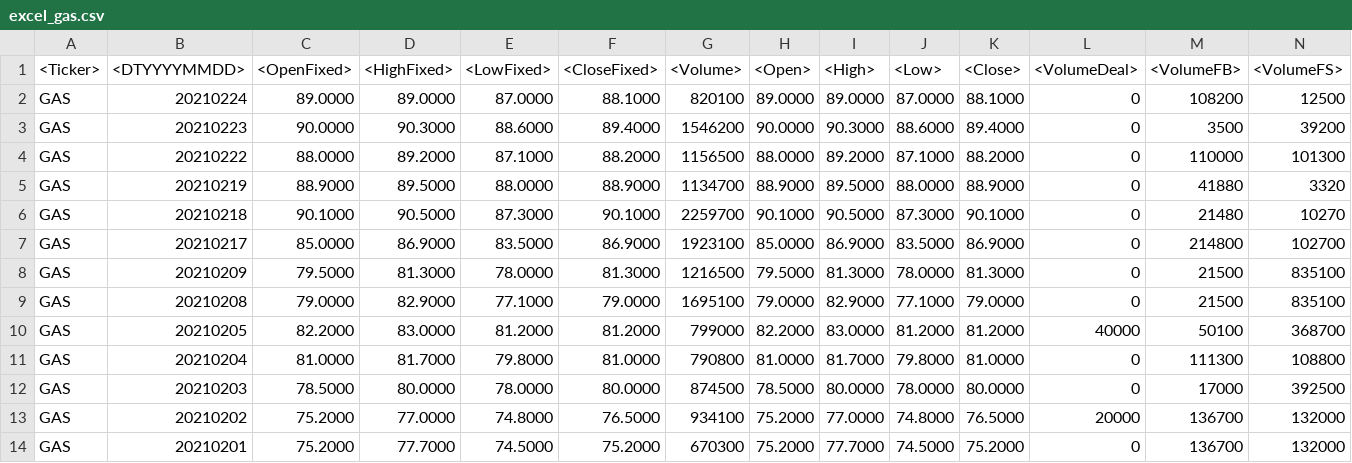
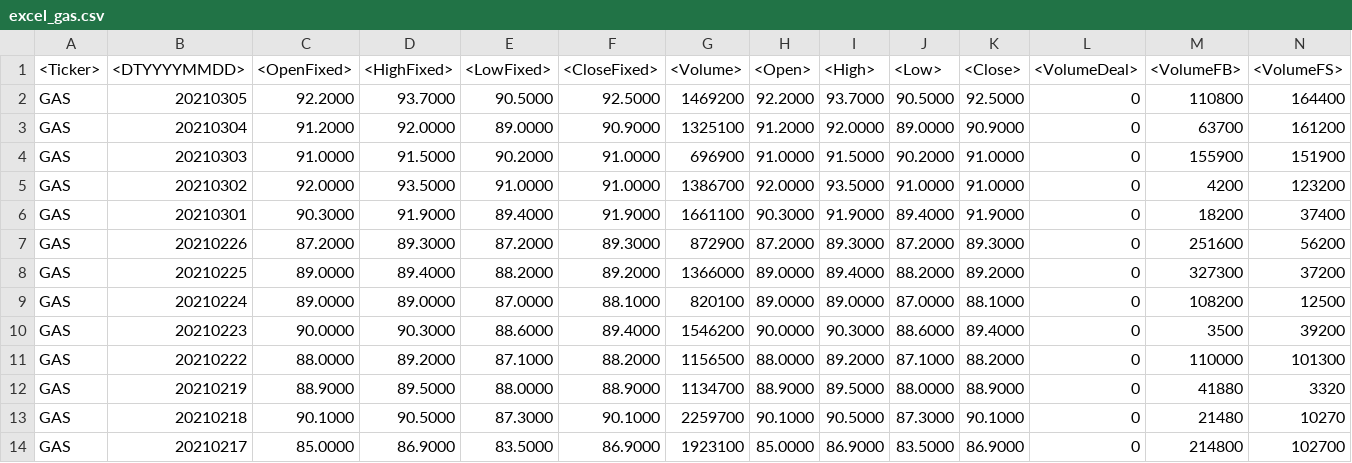
Before and after one commit to ngophuong/VNStock, a CSV file: excel_gas.csv, drawn as a sheet; only a part is shown; the shorter side is filled out with more unchanged rows; the diff names each change by its address in the sheet, - before the commit and + after, or states it on an @@ line.

```diff
--- a/excel_gas.csv
+++ b/excel_gas.csv
+row 2: GAS | 20210305 | 92.2000 | 93.7000 | 90.5000 | 92.5000 | 1469200 | 92.2000 | 93.7000 | 90.5000 | 92.5000 | 0 | 110800 | 164400
+row 3: GAS | 20210304 | 91.2000 | 92.0000 | 89.0000 | 90.9000 | 1325100 | 91.2000 | 92.0000 | 89.0000 | 90.9000 | 0 | 63700 | 161200
+row 4: GAS | 20210303 | 91.0000 | 91.5000 | 90.2000 | 91.0000 | 696900 | 91.0000 | 91.5000 | 90.2000 | 91.0000 | 0 | 155900 | 151900
+row 5: GAS | 20210302 | 92.0000 | 93.5000 | 91.0000 | 91.0000 | 1386700 | 92.0000 | 93.5000 | 91.0000 | 91.0000 | 0 | 4200 | 123200
+row 6: GAS | 20210301 | 90.3000 | 91.9000 | 89.4000 | 91.9000 | 1661100 | 90.3000 | 91.9000 | 89.4000 | 91.9000 | 0 | 18200 | 37400
+row 7: GAS | 20210226 | 87.2000 | 89.3000 | 87.2000 | 89.3000 | 872900 | 87.2000 | 89.3000 | 87.2000 | 89.3000 | 0 | 251600 | 56200
+row 8: GAS | 20210225 | 89.0000 | 89.4000 | 88.2000 | 89.2000 | 1366000 | 89.0000 | 89.4000 | 88.2000 | 89.2000 | 0 | 327300 | 37200
```
Also changed, not shown: excel_fpt.csv, excel_hpg.csv, 4 other files.
